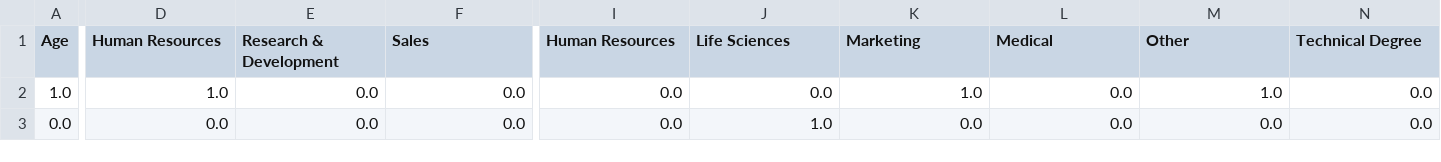
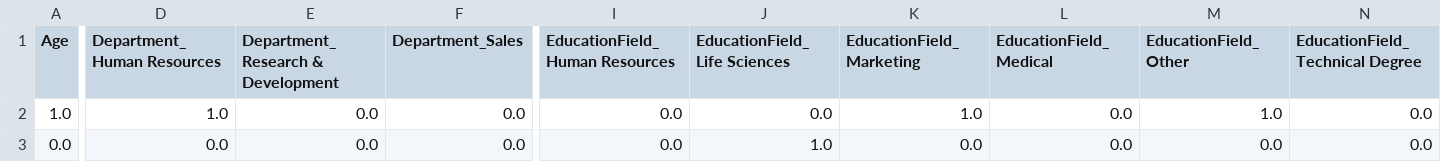
Before and after one commit to hanhuateo/model-monitoring-trial, a CSV file: data/X_train_processed.csv, drawn as a sheet; only a part is shown, gaps mark what is left out; the diff covers the shown part only; the diff names each change by its address in the sheet, - before the commit and + after, or states it on an @@ line.

```diff
--- a/data/X_train_processed.csv
+++ b/data/X_train_processed.csv
-D1: Human Resources
+D1: Department_Human Resources
-E1: Research & Development
+E1: Department_Research & Development
-F1: Sales
+F1: Department_Sales
-I1: Human Resources
+I1: EducationField_Human Resources
-J1: Life Sciences
+J1: EducationField_Life Sciences
-K1: Marketing
+K1: EducationField_Marketing
-L1: Medical
+L1: EducationField_Medical
-M1: Other
+M1: EducationField_Other
-N1: Technical Degree
+N1: EducationField_Technical Degree
```
Also changed, not shown: 16 edited cells elsewhere in this file, 3 other files.
